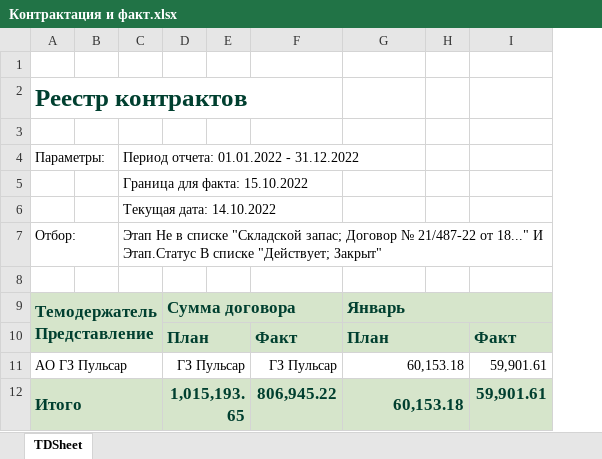
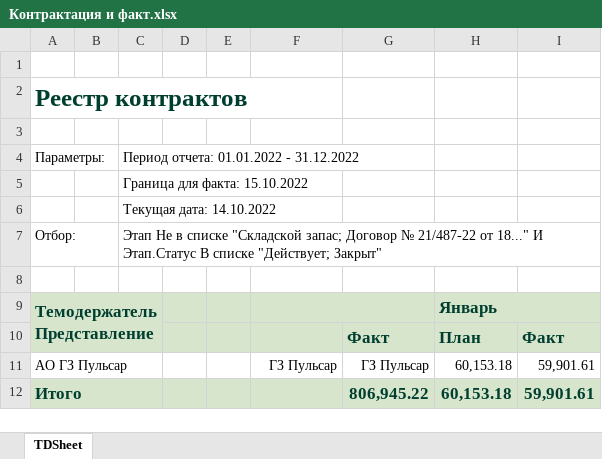
Before and after one commit to asrahmanov/PulsarDataAggregation, an Excel workbook: storage/app/contractAndFact/17/2022/Контрактация и факт.xlsx, sheet TDSheet, drawn as a sheet; only a part is shown; values as stored, in another font and other column widths than the file's, no borders; removed rows and columns are numbered as before the commit, all else as after; the diff names each change by its address in the sheet, - before the commit and + after, or states it on an @@ line.

Commit message:
Загрузка данных 17.10

```diff
--- a/storage/app/contractAndFact/17/2022/Контрактация и факт.xlsx (sheet TDSheet)
+++ b/storage/app/contractAndFact/17/2022/Контрактация и факт.xlsx (sheet TDSheet)
+column G, rows 10-12: Факт | ГЗ Пульсар | 806,945.22
-column H, empty
-D9: Сумма договора
+D9: (empty)
-D9:F9 merged
+F9:G9 merged
-D10: План
+D10: (empty)
-D10:E10 merged
-F10: Факт
+F10: (empty)
-G10:H10 merged
-D11: ГЗ Пульсар
+D11: (empty)
-D11:E11 merged
-G11:H11 merged
-D12: 1,015,193.65
+D12: (empty)
-D12:E12 merged
-F12: 806,945.22
+F12: (empty)
-G12:H12 merged
```
